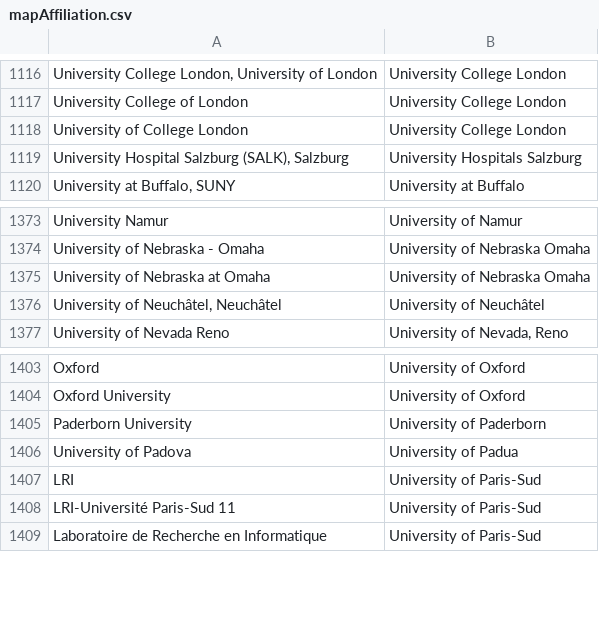
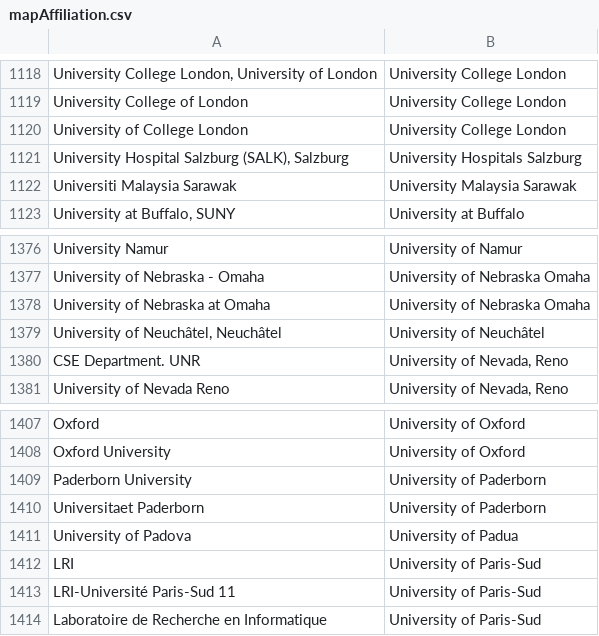
Before and after one commit to sven-mayer/mobilehci-statistics, a CSV file: utils/mapAffiliation.csv, drawn as a sheet; only a part is shown, gaps mark what is left out; the diff covers the shown part only.

```diff
--- a/utils/mapAffiliation.csv
+++ b/utils/mapAffiliation.csv
@@ -1119,2 +1121,3 @@ University of College London,University College London
 "University Hospital Salzburg (SALK), Salzburg",University Hospitals Salzburg
+Universiti Malaysia Sarawak,University Malaysia Sarawak
 "University at Buffalo, SUNY",University at Buffalo
@@ -1376,2 +1379,3 @@ University of Nebraska at Omaha,University of Nebraska Omaha
 "University of Neuchâtel, Neuchâtel",University of Neuchâtel
+CSE Department. UNR,"University of Nevada, Reno"
 University of Nevada Reno,"University of Nevada, Reno"
@@ -1405,2 +1409,3 @@ Oxford University,University of Oxford
 Paderborn University,University of Paderborn
+Universitaet Paderborn,University of Paderborn
 University of Padova,University of Padua
```
Also changed, not shown: 4 added rows and 2 removed rows elsewhere in this file, utils/mapAffiliationDefault.csv, 4 other files.
